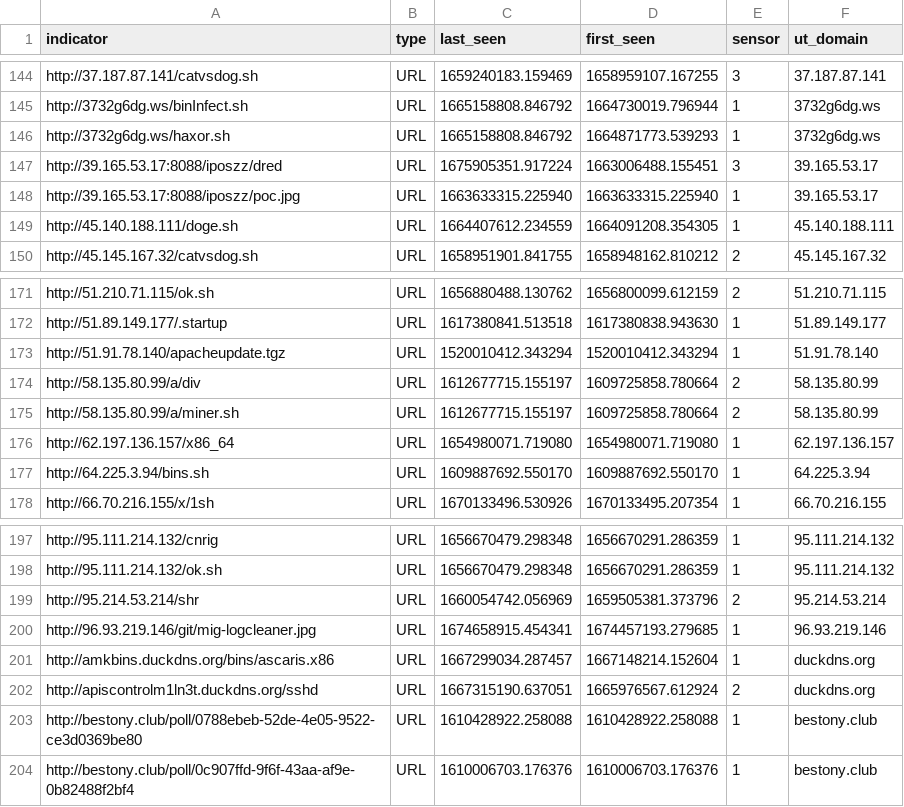
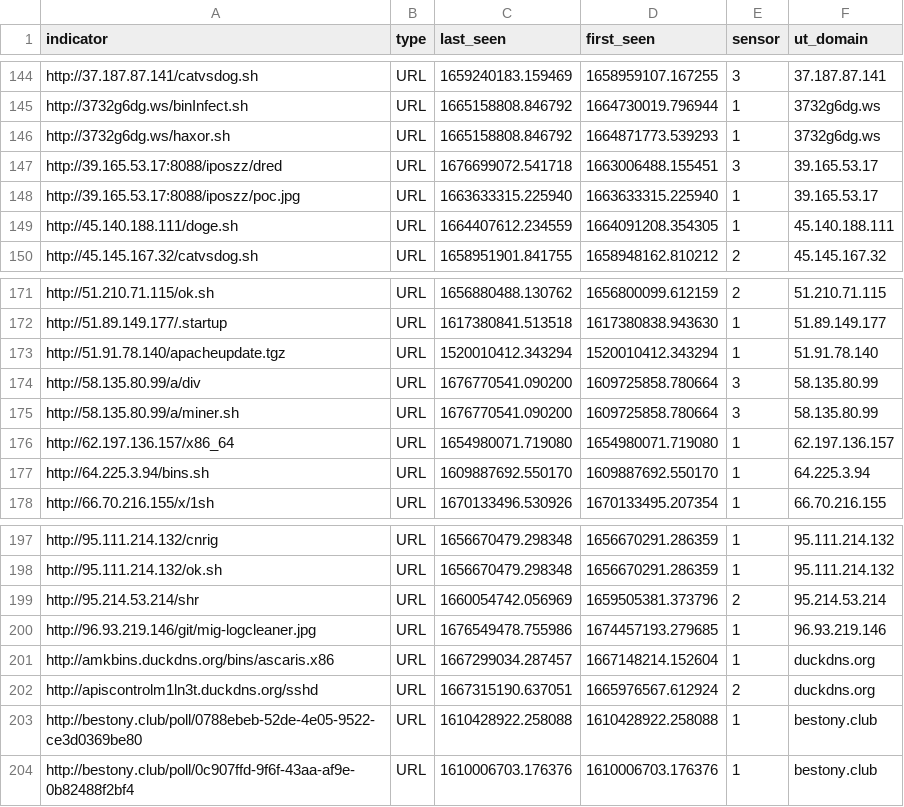
Before and after one commit to tankmek/threatfeed, a CSV file: url_threat_feed.csv, drawn as a sheet; only a part is shown, gaps mark what is left out.

Commit message:
automated URL feed update

```diff
--- a/url_threat_feed.csv
+++ b/url_threat_feed.csv
@@ -146,3 +146,3 @@ indicator,type,"last_seen","first_seen",sensor,"ut_domain"
 "http://3732g6dg.ws/haxor.sh",URL,"1665158808.846792","1664871773.539293",1,"3732g6dg.ws"
-"http://39.165.53.17:8088/iposzz/dred",URL,"1675905351.917224","1663006488.155451",3,"39.165.53.17"
+"http://39.165.53.17:8088/iposzz/dred",URL,"1676699072.541718","1663006488.155451",3,"39.165.53.17"
 "http://39.165.53.17:8088/iposzz/poc.jpg",URL,"1663633315.225940","1663633315.225940",1,"39.165.53.17"
@@ -173,4 +173,4 @@ indicator,type,"last_seen","first_seen",sensor,"ut_domain"
 "http://51.91.78.140/apacheupdate.tgz",URL,"1520010412.343294","1520010412.343294",1,"51.91.78.140"
-"http://58.135.80.99/a/div",URL,"1612677715.155197","1609725858.780664",2,"58.135.80.99"
-"http://58.135.80.99/a/miner.sh",URL,"1612677715.155197","1609725858.780664",2,"58.135.80.99"
+"http://58.135.80.99/a/div",URL,"1676770541.090200","1609725858.780664",3,"58.135.80.99"
+"http://58.135.80.99/a/miner.sh",URL,"1676770541.090200","1609725858.780664",3,"58.135.80.99"
 "http://62.197.136.157/x86_64",URL,"1654980071.719080","1654980071.719080",1,"62.197.136.157"
@@ -199,3 +199,3 @@ indicator,type,"last_seen","first_seen",sensor,"ut_domain"
 "http://95.214.53.214/shr",URL,"1660054742.056969","1659505381.373796",2,"95.214.53.214"
-"http://96.93.219.146/git/mig-logcleaner.jpg",URL,"1674658915.454341","1674457193.279685",1,"96.93.219.146"
+"http://96.93.219.146/git/mig-logcleaner.jpg",URL,"1676549478.755986","1674457193.279685",1,"96.93.219.146"
 "http://amkbins.duckdns.org/bins/ascaris.x86",URL,"1667299034.287457","1667148214.152604",1,"duckdns.org"
```
